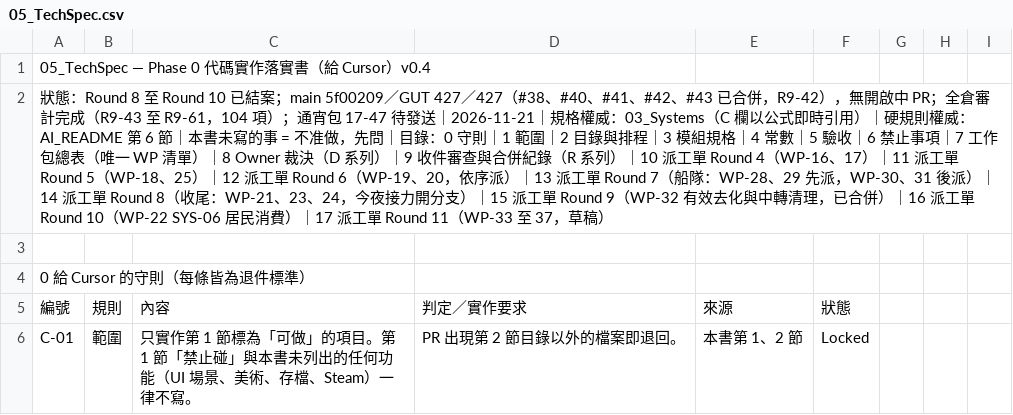
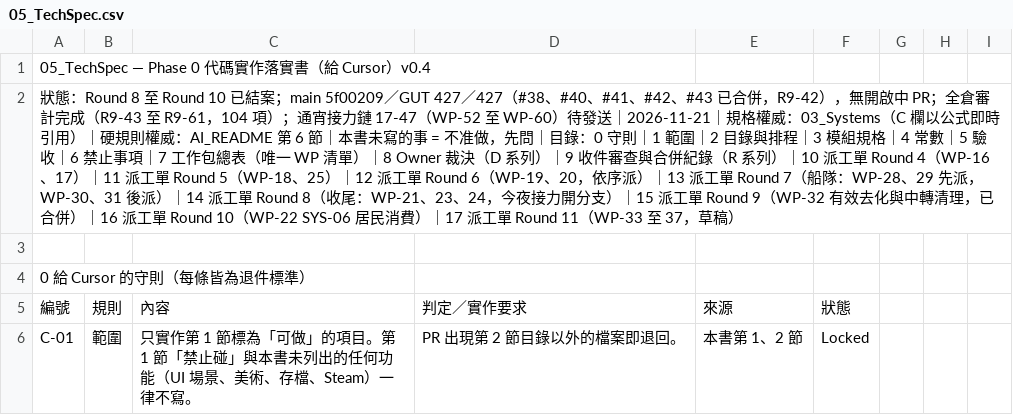
Before and after one commit to wayung0217/Project-Patrician, a CSV file: docs/spec/05_TechSpec.csv, drawn as a sheet; only a part is shown; the diff covers the shown part only.

```diff
--- a/docs/spec/05_TechSpec.csv
+++ b/docs/spec/05_TechSpec.csv
@@ -1,3 +1,3 @@
 05_TechSpec — Phase 0 代碼實作落實書（給 Cursor）v0.4,,,,,,,,
-狀態：Round 8 至 Round 10 已結案；main 5f00209／GUT 427／427（#38、#40、#41、#42、#43 已合併，R9-42），無開啟中 PR；全倉審計完成（R9-43 至 R9-61，104 項）；通宵包 17-47 待發送｜2026-11-21｜規格權威：03_Systems（C 欄以公式即時引用）｜硬規則權威：AI_README 第 6 節｜本書未寫的事 = 不准做，先問｜目錄：0 守則｜1 範圍｜2 目錄與排程｜3 模組規格｜4 常數｜5 驗收｜6 禁止事項｜7 工作包總表（唯一 WP 清單）｜8 Owner 裁決（D 系列）｜9 收件審查與合併紀錄（R 系列）｜10 派工單 Round 4（WP-16、17）｜11 派工單 Round 5（WP-18、25）｜12 派工單 Round 6（WP-19、20，依序派）｜13 派工單 Round 7（船隊：WP-28、29 先派，WP-30、31 後派）｜14 派工單 Round 8（收尾：WP-21、23、24，今夜接力開分支）｜15 派工單 Round 9（WP-32 有效去化與中轉清理，已合併）｜16 派工單 Round 10（WP-22 SYS-06 居民消費）｜17 派工單 Round 11（WP-33 至 37，草稿）,,,,,,,,
+狀態：Round 8 至 Round 10 已結案；main 5f00209／GUT 427／427（#38、#40、#41、#42、#43 已合併，R9-42），無開啟中 PR；全倉審計完成（R9-43 至 R9-61，104 項）；通宵接力鏈 17-47（WP-52 至 WP-60）待發送｜2026-11-21｜規格權威：03_Systems（C 欄以公式即時引用）｜硬規則權威：AI_README 第 6 節｜本書未寫的事 = 不准做，先問｜目錄：0 守則｜1 範圍｜2 目錄與排程｜3 模組規格｜4 常數｜5 驗收｜6 禁止事項｜7 工作包總表（唯一 WP 清單）｜8 Owner 裁決（D 系列）｜9 收件審查與合併紀錄（R 系列）｜10 派工單 Round 4（WP-16、17）｜11 派工單 Round 5（WP-18、25）｜12 派工單 Round 6（WP-19、20，依序派）｜13 派工單 Round 7（船隊：WP-28、29 先派，WP-30、31 後派）｜14 派工單 Round 8（收尾：WP-21、23、24，今夜接力開分支）｜15 派工單 Round 9（WP-32 有效去化與中轉清理，已合併）｜16 派工單 Round 10（WP-22 SYS-06 居民消費）｜17 派工單 Round 11（WP-33 至 37，草稿）,,,,,,,,
 ,,,,,,,,
```
Also changed, not shown: 4 edited cells elsewhere in this file, docs/spec/AI_README.csv.
